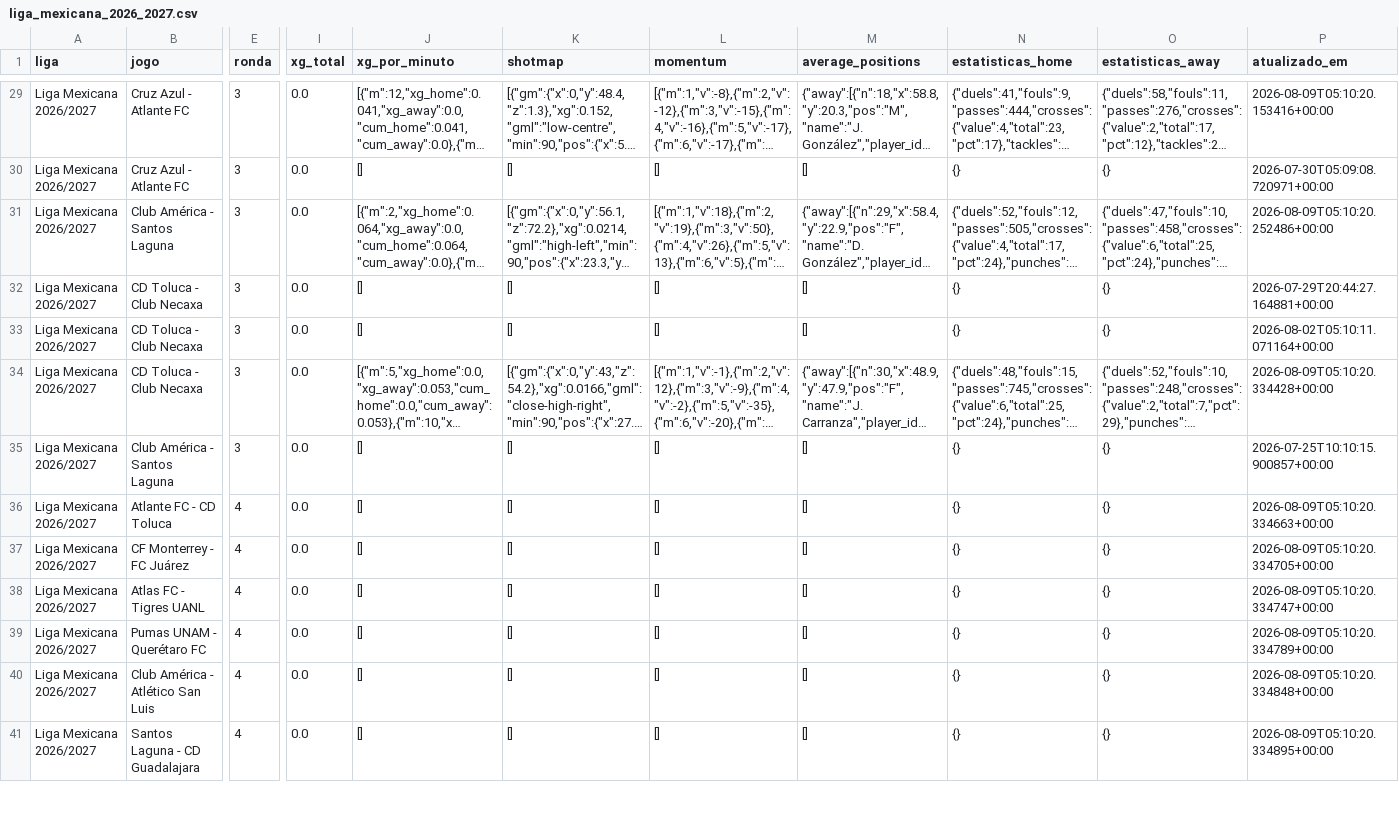
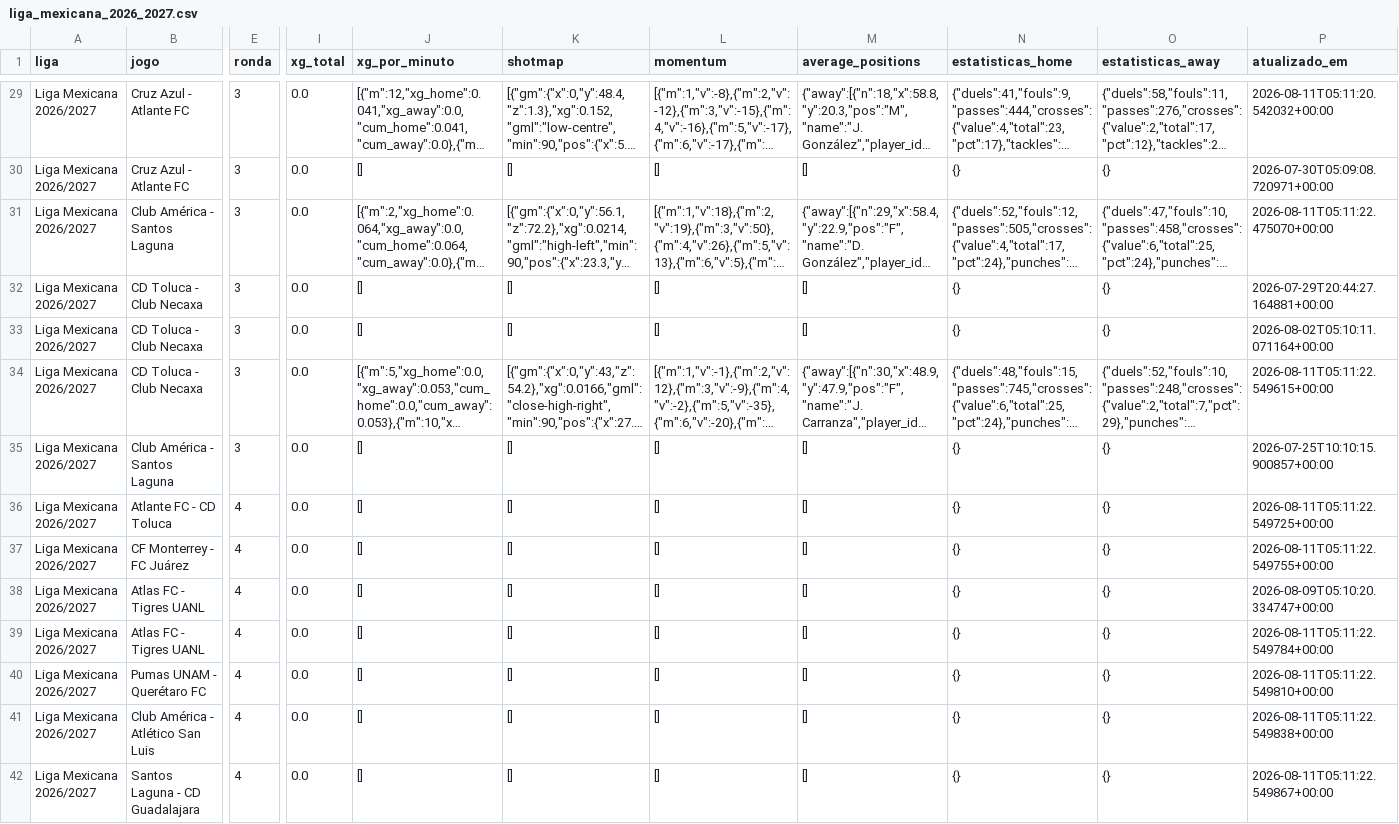
Before and after one commit to aimidas1/-xg_por_minuto-, a CSV file: liga_mexicana_2026_2027.csv, drawn as a sheet; only a part is shown, gaps mark what is left out; long unchanged cells end in …; addresses are those after the commit; rows hold the shown columns only; the diff covers the shown part only; the diff names each change by its address in the sheet, - before the commit and + after, or states it on an @@ line.

```diff
--- a/liga_mexicana_2026_2027.csv
+++ b/liga_mexicana_2026_2027.csv
-P29 (atualizado_em): 2026-08-09T05:10:20.153416+00:00
+P29 (atualizado_em): 2026-08-11T05:11:20.542032+00:00
-P31 (atualizado_em): 2026-08-09T05:10:20.252486+00:00
+P31 (atualizado_em): 2026-08-11T05:11:22.475070+00:00
-P34 (atualizado_em): 2026-08-09T05:10:20.334428+00:00
+P34 (atualizado_em): 2026-08-11T05:11:22.549615+00:00
-P36 (atualizado_em): 2026-08-09T05:10:20.334663+00:00
+P36 (atualizado_em): 2026-08-11T05:11:22.549725+00:00
-P37 (atualizado_em): 2026-08-09T05:10:20.334705+00:00
+P37 (atualizado_em): 2026-08-11T05:11:22.549755+00:00
+row 39: Liga Mexicana 2026/2027 | Atlas FC - Tigres UANL | 4 | 0.0 | [] | [] | [] | [] | {} | {} | 2026-08-11T05:11:22.549784+00:00
-P40 (atualizado_em): 2026-08-09T05:10:20.334789+00:00
+P40 (atualizado_em): 2026-08-11T05:11:22.549810+00:00
-P41 (atualizado_em): 2026-08-09T05:10:20.334848+00:00
+P41 (atualizado_em): 2026-08-11T05:11:22.549838+00:00
-P42 (atualizado_em): 2026-08-09T05:10:20.334895+00:00
+P42 (atualizado_em): 2026-08-11T05:11:22.549867+00:00
```
Also changed, not shown: 144 edited cells elsewhere in this file, 3 other files.
